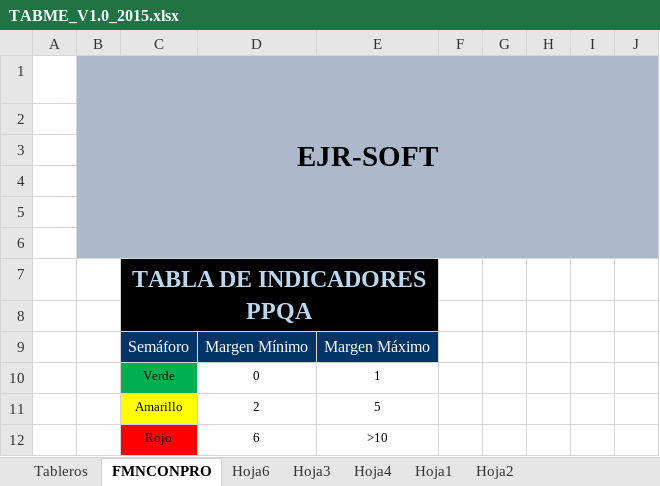
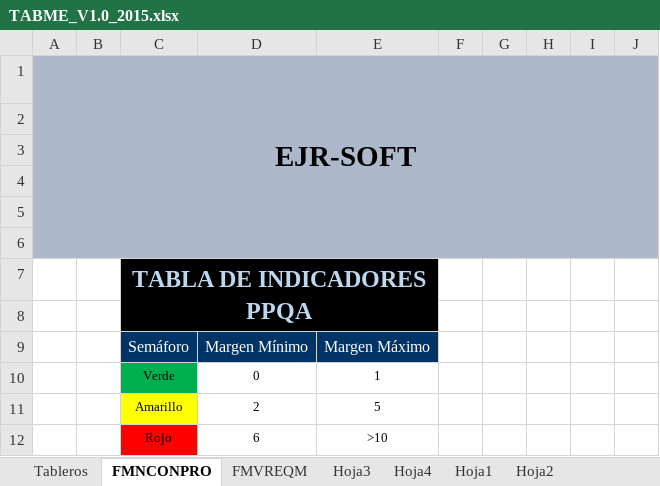
Before and after one commit to lowrider80/UTP-GPS-ALARM, an Excel workbook: Area_de_Proceso-_MA/TABME_V1.0_2015.xlsx, sheet FMNCONPRO, drawn as a sheet; only a part is shown; values as stored, in another font and other column widths than the file's, no borders; charts and pictures and conditional formats not drawn; removed rows and columns are numbered as before the commit, all else as after; the diff names each change by its address in the sheet, - before the commit and + after, or states it on an @@ line.

```diff
--- a/Area_de_Proceso-_MA/TABME_V1.0_2015.xlsx (sheet FMNCONPRO)
+++ b/Area_de_Proceso-_MA/TABME_V1.0_2015.xlsx (sheet FMNCONPRO)
-sheet tab: Hoja6
+sheet tab: FMVREQM
-row 1:  | EJR-SOFT
+row 1: EJR-SOFT
-A2:A6 fill: none
+A2:A6 fill: #ADB9CA
```
Also changed, not shown: sheet FMVREQM, sheet Hoja2, charts or pictures.
